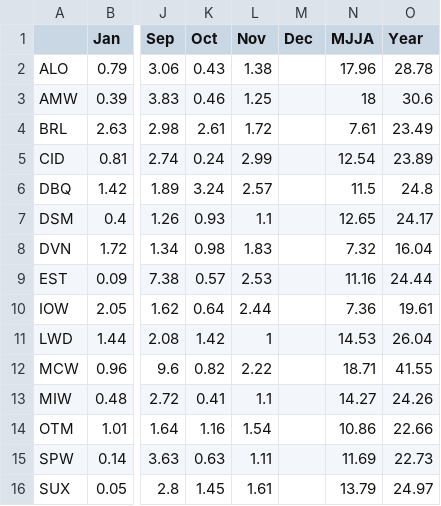
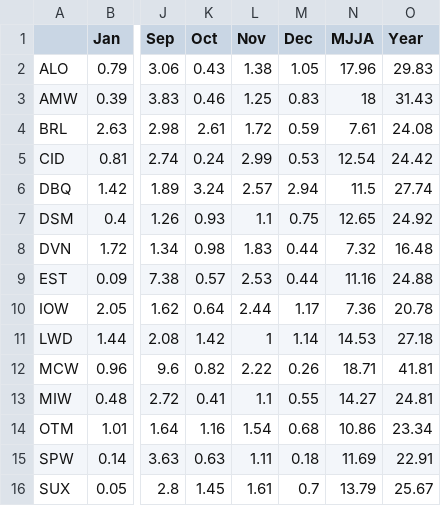
Before and after one commit to akrherz/iem, a CSV file: htdocs/ASOS/reports/asos2005.csv, drawn as a sheet; only a part is shown, gaps mark what is left out; the diff names each change by its address in the sheet, - before the commit and + after, or states it on an @@ line.

```diff
--- a/htdocs/ASOS/reports/asos2005.csv
+++ b/htdocs/ASOS/reports/asos2005.csv
-M2 (Dec): (empty)
+M2 (Dec): 1.05
-O2 (Year): 28.78
+O2 (Year): 29.83
-M3 (Dec): (empty)
+M3 (Dec): 0.83
-O3 (Year): 30.6
+O3 (Year): 31.43
-M4 (Dec): (empty)
+M4 (Dec): 0.59
-O4 (Year): 23.49
+O4 (Year): 24.08
-M5 (Dec): (empty)
+M5 (Dec): 0.53
-O5 (Year): 23.89
+O5 (Year): 24.42
-M6 (Dec): (empty)
+M6 (Dec): 2.94
-O6 (Year): 24.8
+O6 (Year): 27.74
-M7 (Dec): (empty)
+M7 (Dec): 0.75
-O7 (Year): 24.17
+O7 (Year): 24.92
-M8:M9 (Dec): (empty)
+M8:M9 (Dec): 0.44
-O8 (Year): 16.04
+O8 (Year): 16.48
-O9 (Year): 24.44
+O9 (Year): 24.88
-M10 (Dec): (empty)
+M10 (Dec): 1.17
-O10 (Year): 19.61
+O10 (Year): 20.78
-M11 (Dec): (empty)
+M11 (Dec): 1.14
-O11 (Year): 26.04
+O11 (Year): 27.18
-M12 (Dec): (empty)
+M12 (Dec): 0.26
-O12 (Year): 41.55
+O12 (Year): 41.81
-M13 (Dec): (empty)
+M13 (Dec): 0.55
-O13 (Year): 24.26
+O13 (Year): 24.81
-M14 (Dec): (empty)
+M14 (Dec): 0.68
-O14 (Year): 22.66
+O14 (Year): 23.34
-M15 (Dec): (empty)
+M15 (Dec): 0.18
-O15 (Year): 22.73
+O15 (Year): 22.91
-M16 (Dec): (empty)
+M16 (Dec): 0.7
-O16 (Year): 24.97
+O16 (Year): 25.67
```
Also changed, not shown: 1 other file.
